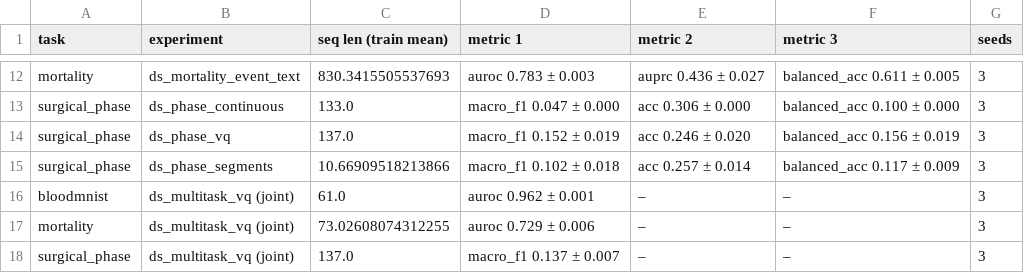
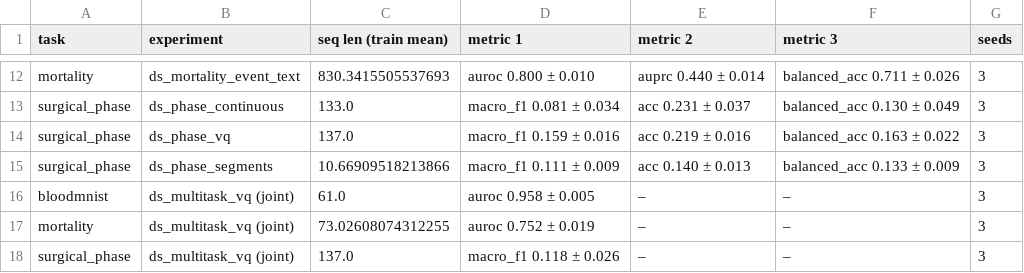
Before and after one commit to REDOANUZZAMAN/medtok, a CSV file: reports/tables/table_03.csv, drawn as a sheet; only a part is shown, gaps mark what is left out; the diff covers the shown part only; the diff names each change by its address in the sheet, - before the commit and + after, or states it on an @@ line.

```diff
--- a/reports/tables/table_03.csv
+++ b/reports/tables/table_03.csv
-D12 (metric 1): auroc 0.783 ± 0.003
+D12 (metric 1): auroc 0.800 ± 0.010
-E12 (metric 2): auprc 0.436 ± 0.027
+E12 (metric 2): auprc 0.440 ± 0.014
-F12 (metric 3): balanced_acc 0.611 ± 0.005
+F12 (metric 3): balanced_acc 0.711 ± 0.026
-D13 (metric 1): macro_f1 0.047 ± 0.000
+D13 (metric 1): macro_f1 0.081 ± 0.034
-E13 (metric 2): acc 0.306 ± 0.000
+E13 (metric 2): acc 0.231 ± 0.037
-F13 (metric 3): balanced_acc 0.100 ± 0.000
+F13 (metric 3): balanced_acc 0.130 ± 0.049
-D14 (metric 1): macro_f1 0.152 ± 0.019
+D14 (metric 1): macro_f1 0.159 ± 0.016
-E14 (metric 2): acc 0.246 ± 0.020
+E14 (metric 2): acc 0.219 ± 0.016
-F14 (metric 3): balanced_acc 0.156 ± 0.019
+F14 (metric 3): balanced_acc 0.163 ± 0.022
-D15 (metric 1): macro_f1 0.102 ± 0.018
+D15 (metric 1): macro_f1 0.111 ± 0.009
-E15 (metric 2): acc 0.257 ± 0.014
+E15 (metric 2): acc 0.140 ± 0.013
-F15 (metric 3): balanced_acc 0.117 ± 0.009
+F15 (metric 3): balanced_acc 0.133 ± 0.009
-D16 (metric 1): auroc 0.962 ± 0.001
+D16 (metric 1): auroc 0.958 ± 0.005
-D17 (metric 1): auroc 0.729 ± 0.006
+D17 (metric 1): auroc 0.752 ± 0.019
-D18 (metric 1): macro_f1 0.137 ± 0.007
+D18 (metric 1): macro_f1 0.118 ± 0.026
```
Also changed, not shown: 30 edited cells elsewhere in this file, 15 other files.
